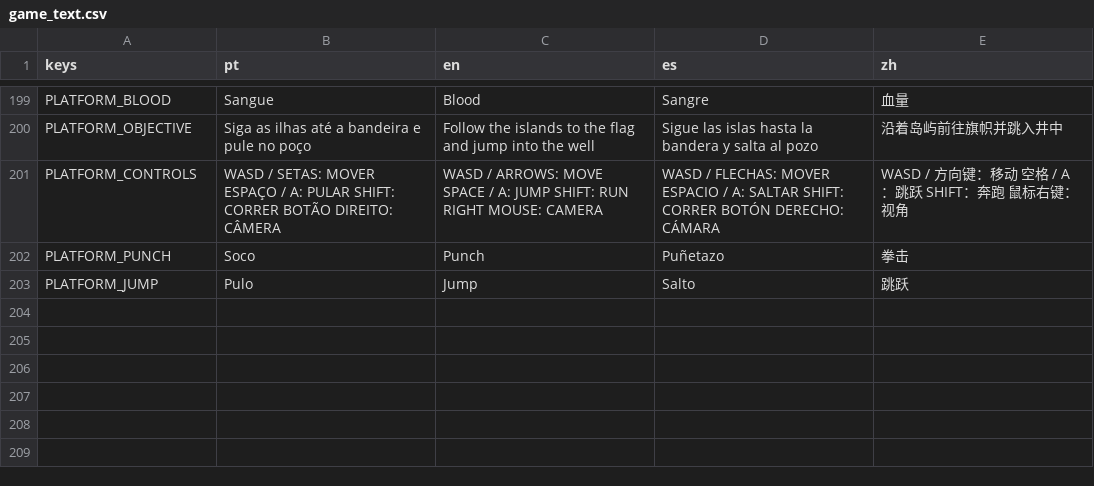
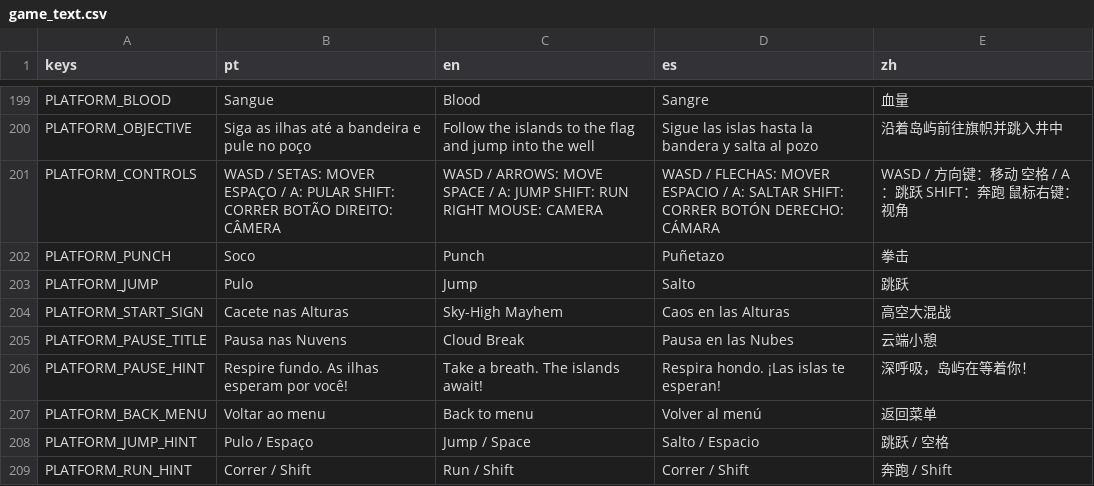
Before and after one commit to hileydson/As-Aventuras-de-Maycon-O-Resgate-do-Cabelo, a CSV file: translations/game_text.csv, drawn as a sheet; only a part is shown, gaps mark what is left out; the diff names each change by its address in the sheet, - before the commit and + after, or states it on an @@ line.

```diff
--- a/translations/game_text.csv
+++ b/translations/game_text.csv
+row 204: PLATFORM_START_SIGN | Cacete nas Alturas | Sky-High Mayhem | Caos en las Alturas | 高空大混战
+row 205: PLATFORM_PAUSE_TITLE | Pausa nas Nuvens | Cloud Break | Pausa en las Nubes | 云端小憩
+row 206: PLATFORM_PAUSE_HINT | Respire fundo. As ilhas esperam por você! | Take a breath. The islands await! | Respira hondo. ¡Las islas te esperan! | 深呼吸，岛屿在等着你！
+row 207: PLATFORM_BACK_MENU | Voltar ao menu | Back to menu | Volver al menú | 返回菜单
+row 208: PLATFORM_JUMP_HINT | Pulo / Espaço | Jump / Space | Salto / Espacio | 跳跃 / 空格
+row 209: PLATFORM_RUN_HINT | Correr / Shift | Run / Shift | Correr / Shift | 奔跑 / Shift
```
Also changed, not shown: 10 other files.
